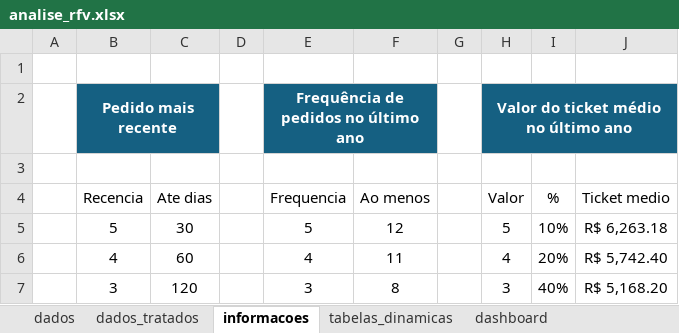
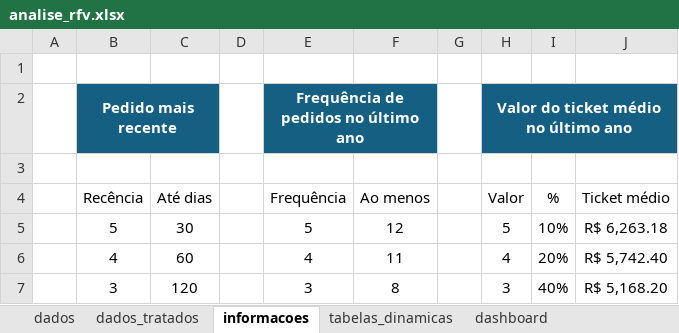
Before and after one commit to larissarqos/Projetos_Excel, an Excel workbook: Analise_RFV/analise_rfv.xlsx, sheet informacoes, drawn as a sheet; only a part is shown; values as stored, in another font and other column widths than the file's, no borders; table styles not drawn; the diff names each change by its address in the sheet, - before the commit and + after, or states it on an @@ line.

```diff
--- a/Analise_RFV/analise_rfv.xlsx (sheet informacoes)
+++ b/Analise_RFV/analise_rfv.xlsx (sheet informacoes)
-B4 (Pedido mais recente): Recencia
+B4 (Pedido mais recente): Recência
-C4: Ate dias
+C4: Até dias
-E4: Frequencia
+E4: Frequência
-J4: Ticket medio
+J4: Ticket médio
```
Also changed, not shown: sheet dados_tratados, charts or pictures, Analise_Vendas/vendas.xlsx, 1 other file.
